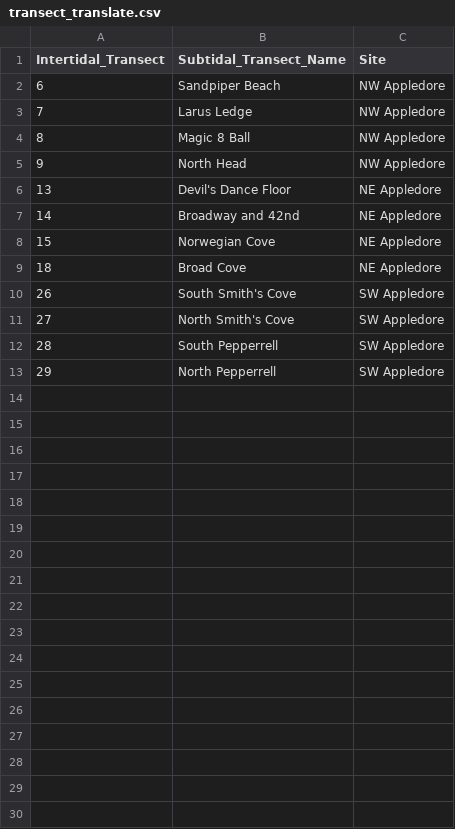
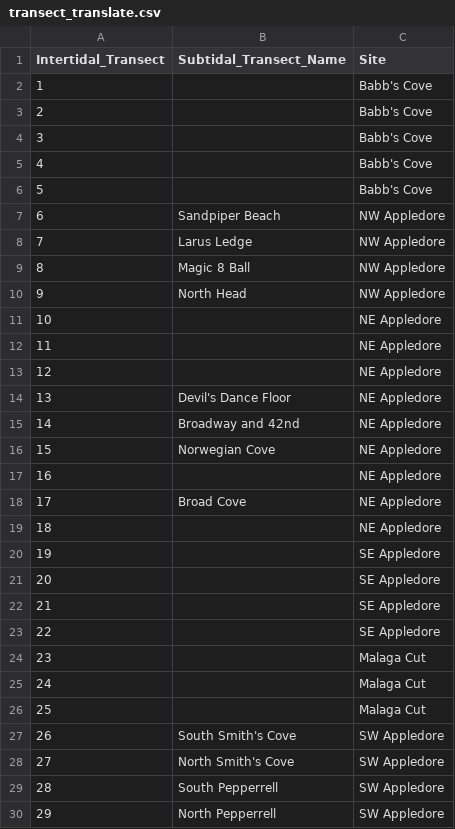
Before and after one commit to Intertidal-Subtidal-WG/data_merge_intertidal_subtidal, a CSV file: tidy_data/transect_translate.csv, drawn as a sheet.

Commit message:
Updated transect translations with sites

```diff
--- a/tidy_data/transect_translate.csv
+++ b/tidy_data/transect_translate.csv
@@ -1,2 +1,7 @@
 Intertidal_Transect,Subtidal_Transect_Name,Site
+1,,Babb's Cove
+2,,Babb's Cove
+3,,Babb's Cove
+4,,Babb's Cove
+5,,Babb's Cove
 6,Sandpiper Beach,NW Appledore
@@ -5,2 +10,5 @@ Intertidal_Transect,Subtidal_Transect_Name,Site
 9,North Head,NW Appledore
+10,,NE Appledore
+11,,NE Appledore
+12,,NE Appledore
 13,Devil's Dance Floor,NE Appledore
@@ -8,3 +16,12 @@ Intertidal_Transect,Subtidal_Transect_Name,Site
 15,Norwegian Cove,NE Appledore
-18,Broad Cove,NE Appledore
+16,,NE Appledore
+17,Broad Cove,NE Appledore
+18,,NE Appledore
+19,,SE Appledore
+20,,SE Appledore
+21,,SE Appledore
+22,,SE Appledore
+23,,Malaga Cut
+24,,Malaga Cut
+25,,Malaga Cut
 26,South Smith's Cove,SW Appledore
```
